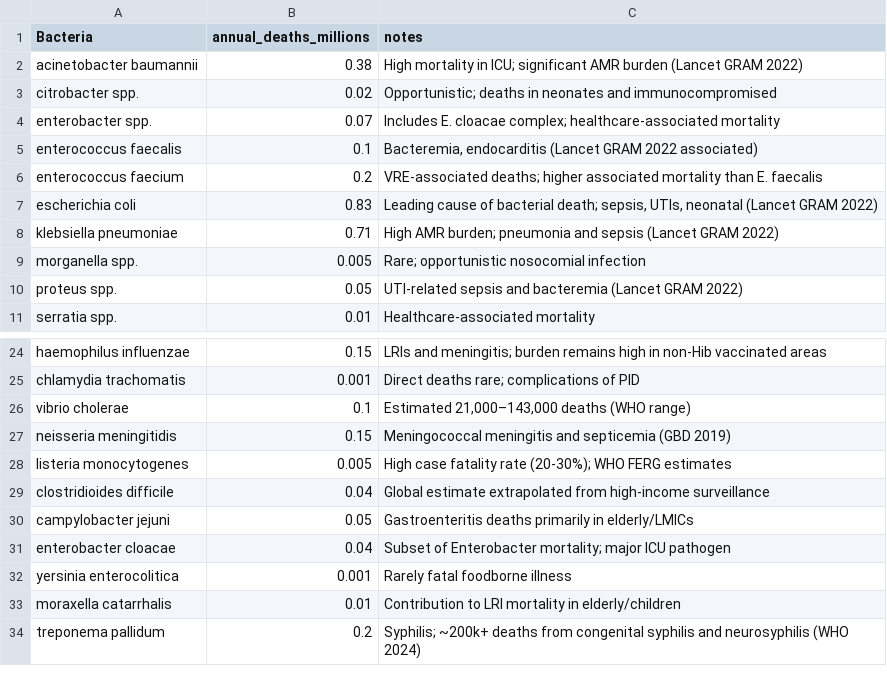
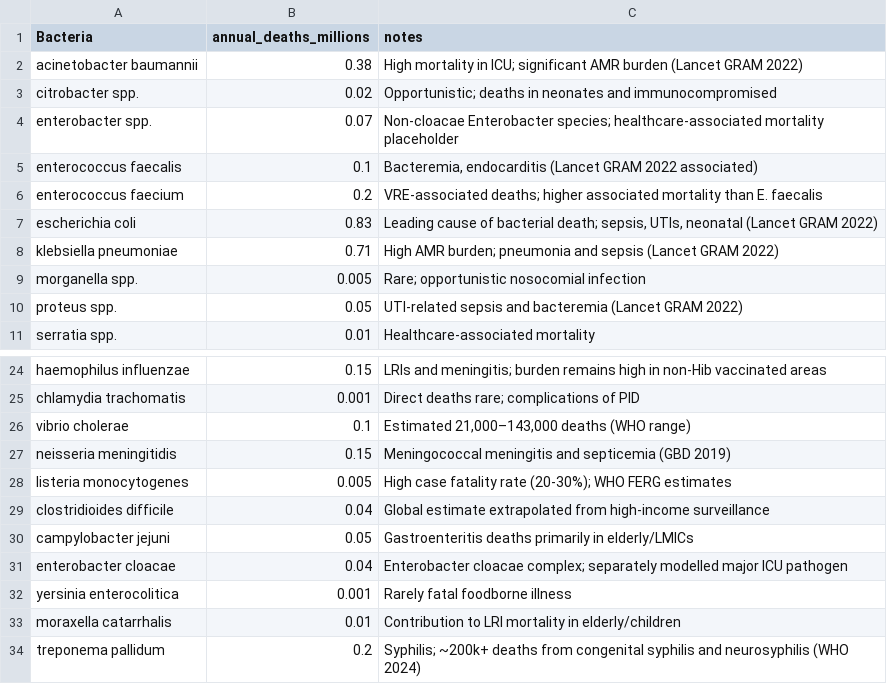
Before and after one commit to UCL/amr, a CSV file: data/deaths_by_bacteria.csv, drawn as a sheet; only a part is shown, gaps mark what is left out.

```diff
--- a/data/deaths_by_bacteria.csv
+++ b/data/deaths_by_bacteria.csv
@@ -3,3 +3,3 @@ acinetobacter baumannii,0.38,"High mortality in ICU; significant AMR burden (Lan
 citrobacter spp.,0.02,"Opportunistic; deaths in neonates and immunocompromised"
-enterobacter spp.,0.07,"Includes E. cloacae complex; healthcare-associated mortality"
+enterobacter spp.,0.07,"Non-cloacae Enterobacter species; healthcare-associated mortality placeholder"
 enterococcus faecalis,0.1,"Bacteremia, endocarditis (Lancet GRAM 2022 associated)"
@@ -30,3 +30,3 @@ clostridioides difficile,0.04,"Global estimate extrapolated from high-income sur
 campylobacter jejuni,0.05,"Gastroenteritis deaths primarily in elderly/LMICs"
-enterobacter cloacae,0.04,"Subset of Enterobacter mortality; major ICU pathogen"
+enterobacter cloacae,0.04,"Enterobacter cloacae complex; separately modelled major ICU pathogen"
 yersinia enterocolitica,0.001,"Rarely fatal foodborne illness"
```
Also changed, not shown: data/infection_incidence_by_bacteria.csv, data/microbiome_carriage_by_bacteria.csv, 2 other files.
